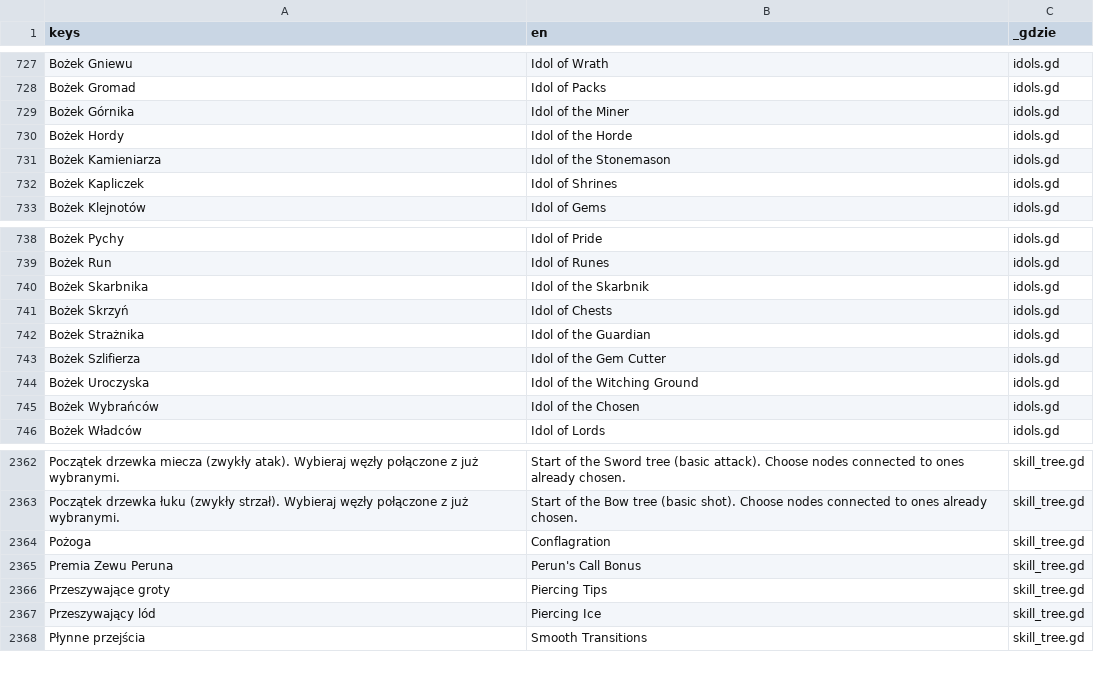
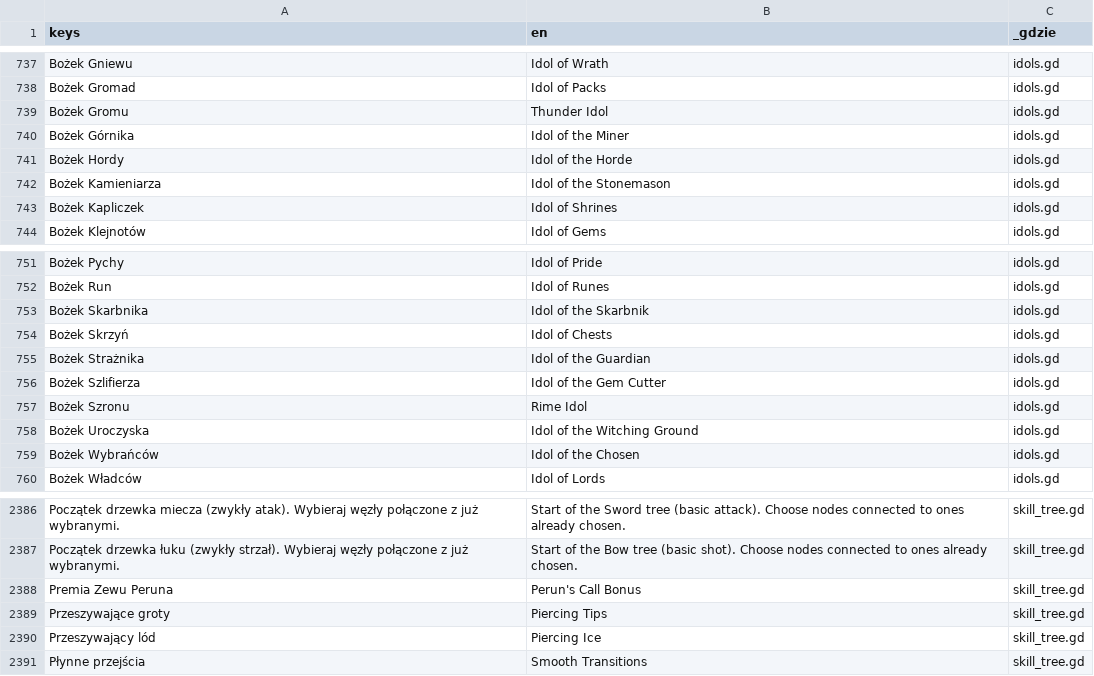
Before and after one commit to slota145/Watra, a CSV file: translations/teksty.csv, drawn as a sheet; only a part is shown, gaps mark what is left out; removed rows and columns are numbered as before the commit, all else as after; the diff covers the shown part only; the diff names each change by its address in the sheet, - before the commit and + after, or states it on an @@ line.

```diff
--- a/translations/teksty.csv
+++ b/translations/teksty.csv
+row 739: Bożek Gromu | Thunder Idol | idols.gd
+row 757: Bożek Szronu | Rime Idol | idols.gd
-row 2364: Pożoga | Conflagration | skill_tree.gd
```
Also changed, not shown: 22 added rows elsewhere in this file, 38 other files.
